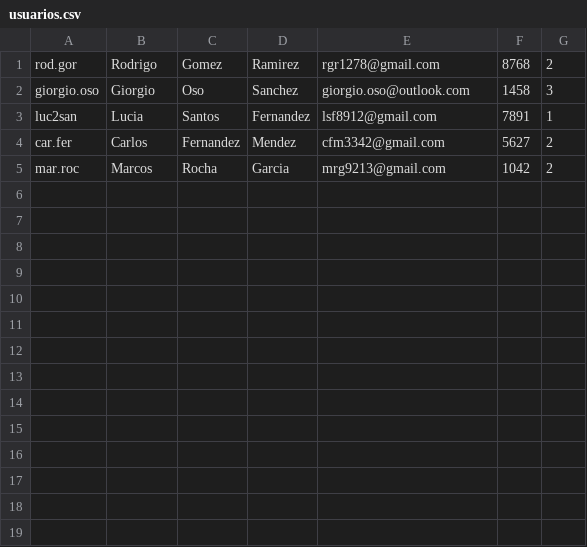
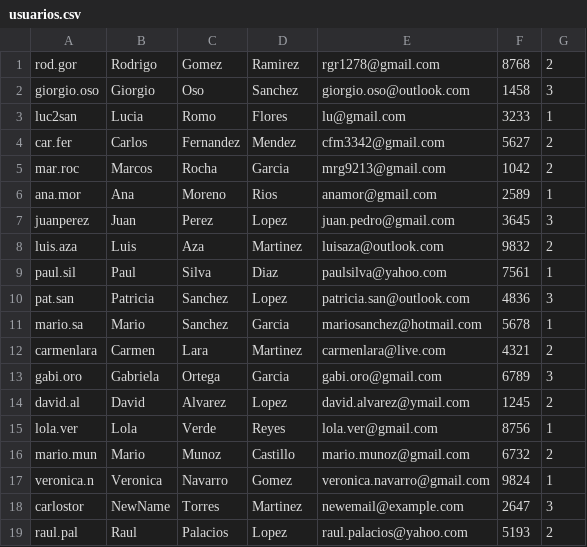
Before and after one commit to giorgio0s0codes/arquiweb2024, a CSV file: practicas/crudcsv/DB/usuarios.csv, drawn as a sheet.

```diff
--- a/practicas/crudcsv/DB/usuarios.csv
+++ b/practicas/crudcsv/DB/usuarios.csv
@@ -2,4 +2,18 @@ rod.gor,Rodrigo,Gomez,Ramirez,rgr1278@gmail.com,8768,2
 giorgio.oso,Giorgio,Oso,Sanchez,giorgio.oso@outlook.com,1458,3
-luc2san,Lucia,Santos,Fernandez,lsf8912@gmail.com,7891,1
+luc2san,Lucia,Romo,Flores,lu@gmail.com,3233,1
 car.fer,Carlos,Fernandez,Mendez,cfm3342@gmail.com,5627,2
 mar.roc,Marcos,Rocha,Garcia,mrg9213@gmail.com,1042,2
+ana.mor,Ana,Moreno,Rios,anamor@gmail.com,2589,1
+juanperez,Juan,Perez,Lopez,juan.pedro@gmail.com,3645,3
+luis.aza,Luis,Aza,Martinez,luisaza@outlook.com,9832,2
+paul.sil,Paul,Silva,Diaz,paulsilva@yahoo.com,7561,1
+pat.san,Patricia,Sanchez,Lopez,patricia.san@outlook.com,4836,3
+mario.sa,Mario,Sanchez,Garcia,mariosanchez@hotmail.com,5678,1
+carmenlara,Carmen,Lara,Martinez,carmenlara@live.com,4321,2
+gabi.oro,Gabriela,Ortega,Garcia,gabi.oro@gmail.com,6789,3
+david.al,David,Alvarez,Lopez,david.alvarez@ymail.com,1245,2
+lola.ver,Lola,Verde,Reyes,lola.ver@gmail.com,8756,1
+mario.mun,Mario,Munoz,Castillo,mario.munoz@gmail.com,6732,2
+veronica.n,Veronica,Navarro,Gomez,veronica.navarro@gmail.com,9824,1
+carlostor,NewName,Torres,Martinez,newemail@example.com,2647,3
+raul.pal,Raul,Palacios,Lopez,raul.palacios@yahoo.com,5193,2
```
Also changed, not shown: 1 other file.
